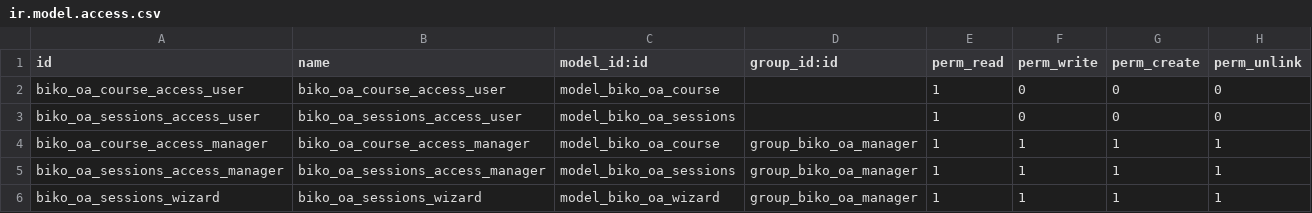
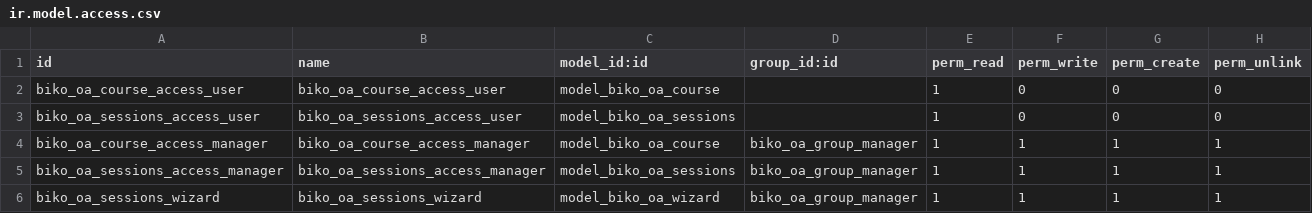
Before and after one commit to BorovlevAS/odoo-dev-learn, a CSV file: biko_open_academy/security/ir.model.access.csv, drawn as a sheet.

```diff
--- a/biko_open_academy/security/ir.model.access.csv
+++ b/biko_open_academy/security/ir.model.access.csv
@@ -3,4 +3,4 @@ biko_oa_course_access_user,biko_oa_course_access_user,model_biko_oa_course,,1,0,
 biko_oa_sessions_access_user,biko_oa_sessions_access_user,model_biko_oa_sessions,,1,0,0,0
-biko_oa_course_access_manager,biko_oa_course_access_manager,model_biko_oa_course,group_biko_oa_manager,1,1,1,1
-biko_oa_sessions_access_manager,biko_oa_sessions_access_manager,model_biko_oa_sessions,group_biko_oa_manager,1,1,1,1
-biko_oa_sessions_wizard,biko_oa_sessions_wizard,model_biko_oa_wizard,group_biko_oa_manager,1,1,1,1
+biko_oa_course_access_manager,biko_oa_course_access_manager,model_biko_oa_course,biko_oa_group_manager,1,1,1,1
+biko_oa_sessions_access_manager,biko_oa_sessions_access_manager,model_biko_oa_sessions,biko_oa_group_manager,1,1,1,1
+biko_oa_sessions_wizard,biko_oa_sessions_wizard,model_biko_oa_wizard,biko_oa_group_manager,1,1,1,1
```
Also changed, not shown: 10 other files.
